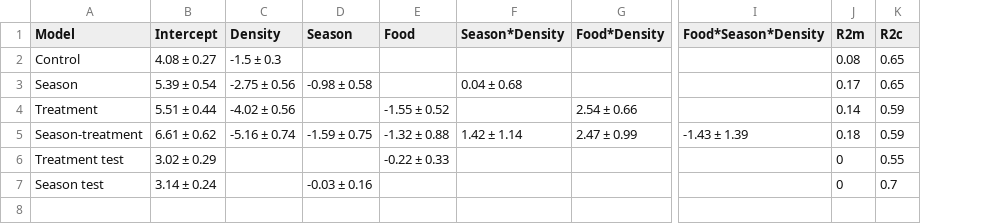
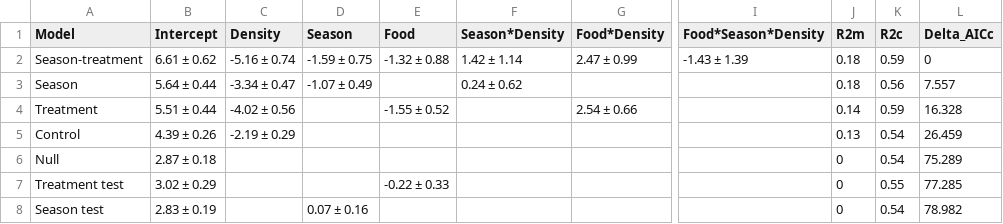
Before and after one commit to jballuffi/HR_PopCycle_SnowshoeHares, a CSV file: output/results/model_outputs.csv, drawn as a sheet; only a part is shown, gaps mark what is left out; removed rows and columns are numbered as before the commit, all else as after; rows hold the shown columns only; the diff names each change by its address in the sheet, - before the commit and + after, or states it on an @@ line.

Commit message:
rerun models to have only one model comparison where all data includes food treatment

```diff
--- a/output/results/model_outputs.csv
+++ b/output/results/model_outputs.csv
+column L (Delta_AICc), rows 3-4: 7.557 | 16.328; rows 7-8: 77.285 | 78.982
-row 2: Control | 4.08 ± 0.27 | -1.5 ± 0.3 |  |  |  |  |  | 0.08 | 0.65
@@ row 5 moved to row 2: Season-treatment @@
-B3 (Intercept): 5.39 ± 0.54
+B3 (Intercept): 5.64 ± 0.44
-C3 (Density): -2.75 ± 0.56
+C3 (Density): -3.34 ± 0.47
-D3 (Season): -0.98 ± 0.58
+D3 (Season): -1.07 ± 0.49
-F3 (Season*Density): 0.04 ± 0.68
+F3 (Season*Density): 0.24 ± 0.62
-J3 (R2m): 0.17
+J3 (R2m): 0.18
-K3 (R2c): 0.65
+K3 (R2c): 0.56
+row 5: Control | 4.39 ± 0.26 | -2.19 ± 0.29 |  |  |  |  |  | 0.13 | 0.54 | 26.459
+row 6: Null | 2.87 ± 0.18 |  |  |  |  |  |  | 0 | 0.54 | 75.289
-B8 (Intercept): 3.14 ± 0.24
+B8 (Intercept): 2.83 ± 0.19
-D8 (Season): -0.03 ± 0.16
+D8 (Season): 0.07 ± 0.16
-K8 (R2c): 0.7
+K8 (R2c): 0.54
```
Also changed, not shown: 3 other files.
